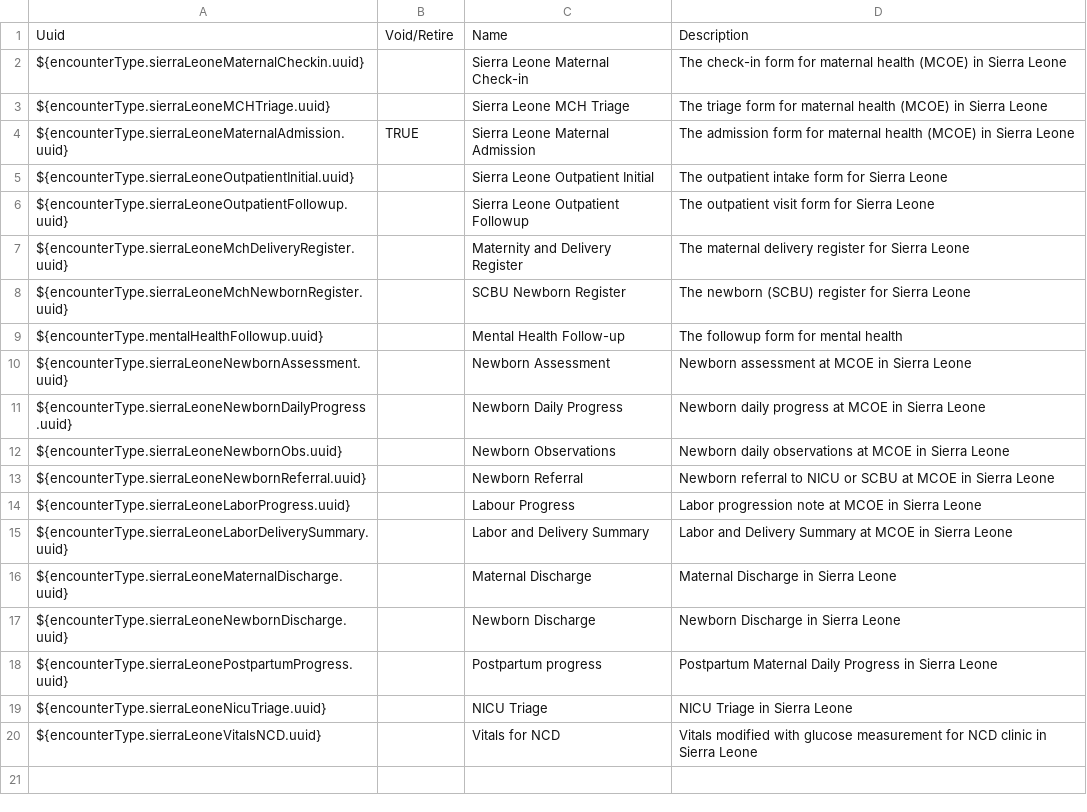
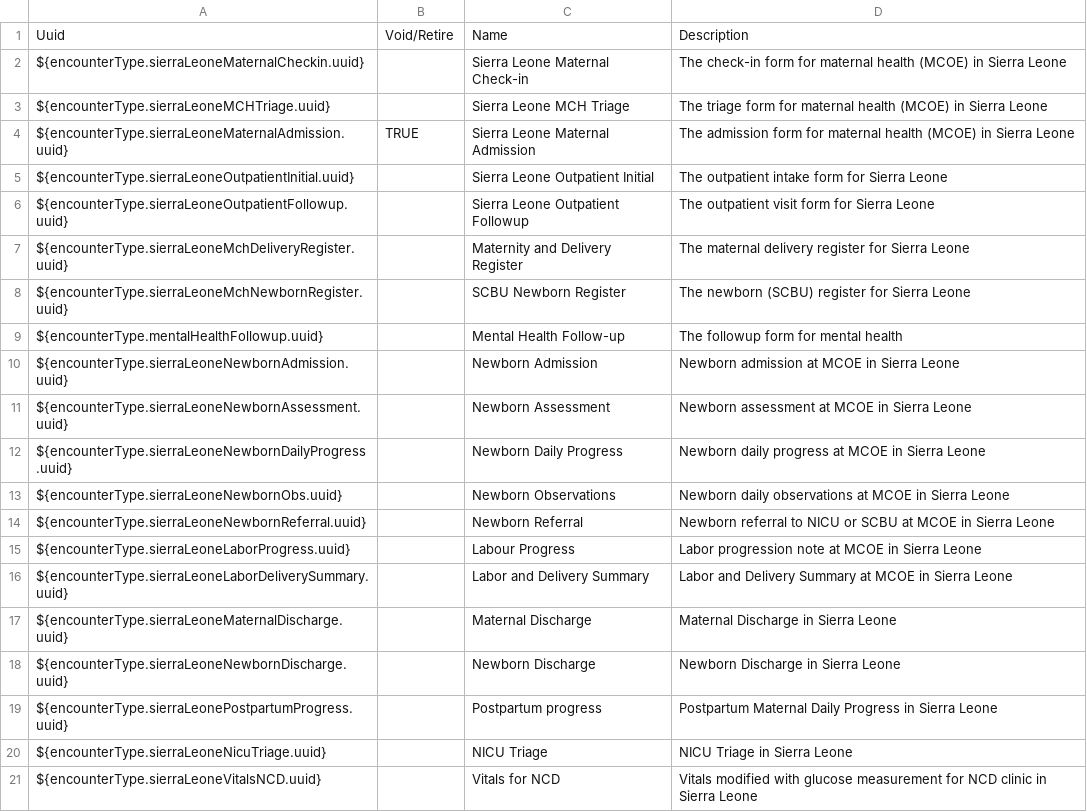
Before and after one commit to chocopiosl/openmrs-configsl, a CSV file: configuration/encountertypes/sierraLeoneEncounterTypes.csv, drawn as a sheet; the diff names each change by its address in the sheet, - before the commit and + after, or states it on an @@ line.

Commit message:
SL-637 Neonatal admission form improvements -- including dispositions

```diff
--- a/configuration/encountertypes/sierraLeoneEncounterTypes.csv
+++ b/configuration/encountertypes/sierraLeoneEncounterTypes.csv
+row 10: ${encounterType.sierraLeoneNewbornAdmission.uuid} |  | Newborn Admission | Newborn admission at MCOE in Sierra Leone
```
Also changed, not shown: 3 other files.
